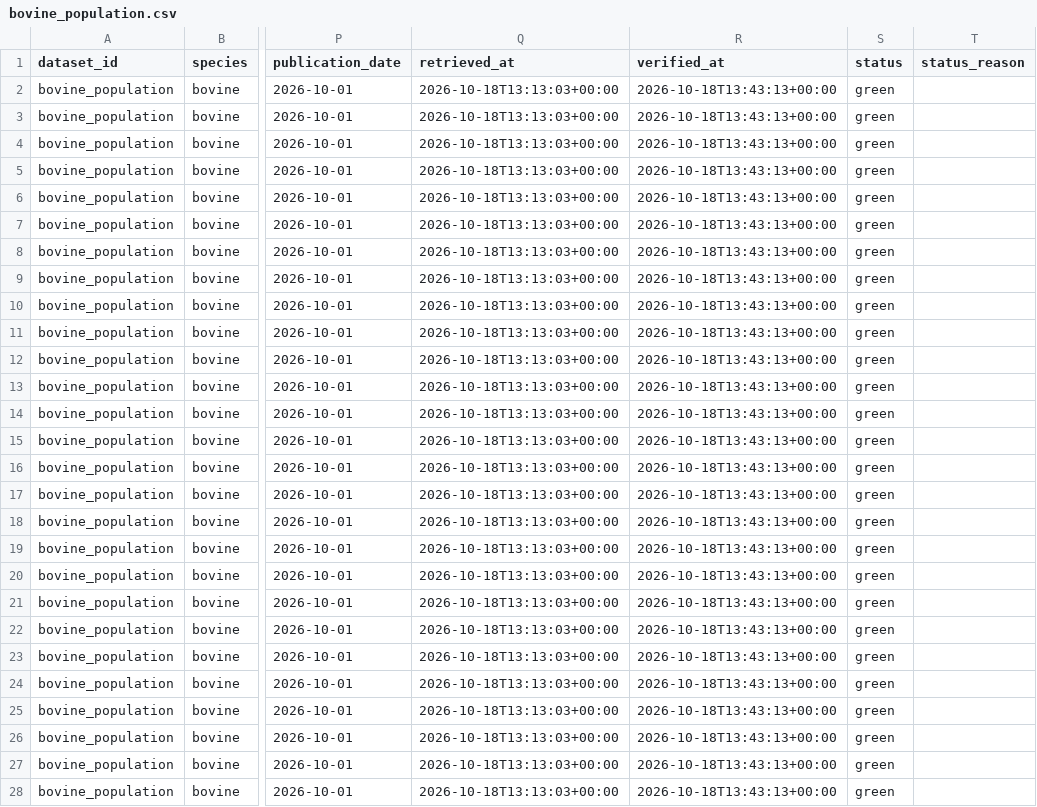
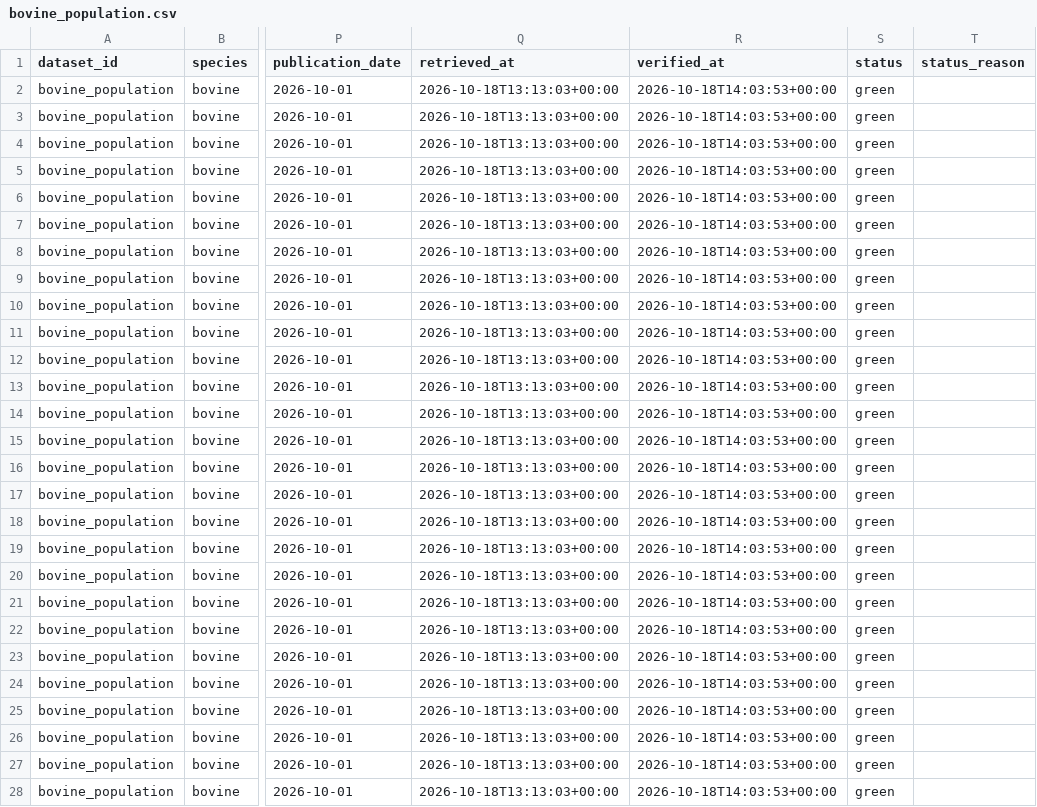
Before and after one commit to Ruirodsantos/bovino-pt, a CSV file: data/validated/bovine_population.csv, drawn as a sheet; only a part is shown, gaps mark what is left out; the diff covers the shown part only; the diff names each change by its address in the sheet, - before the commit and + after, or states it on an @@ line.

```diff
--- a/data/validated/bovine_population.csv
+++ b/data/validated/bovine_population.csv
-R2:R28 (verified_at): 2026-10-18T13:43:13+00:00
+R2:R28 (verified_at): 2026-10-18T14:03:53+00:00
```
Also changed, not shown: 15 edited cells elsewhere in this file, data/validated/bovine_population_regions.csv, data/validated/bovine_slaughter_heads_monthly.csv, 7 other files.
